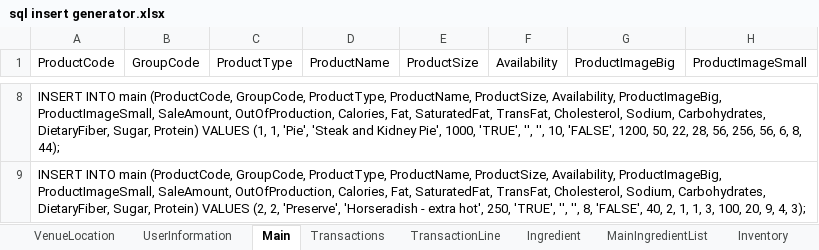
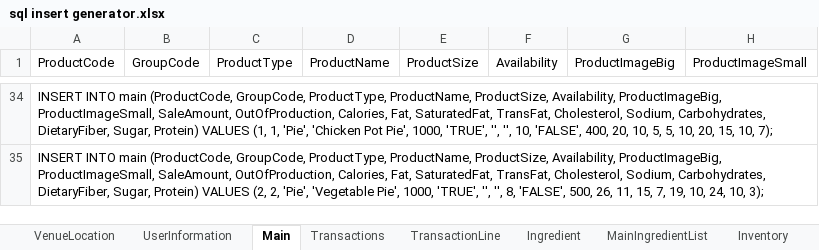
Before and after one commit to hghazzawi/AuntRosie, an Excel workbook: sql insert generator.xlsx, sheet Main, drawn as a sheet; only a part is shown, gaps mark what is left out; values as stored, in another font and other column widths than the file's, no borders; addresses are those after the commit; the diff covers the shown part only; the diff names each change by its address in the sheet, - before the commit and + after, or states it on an @@ line.

```diff
--- a/sql insert generator.xlsx (sheet Main)
+++ b/sql insert generator.xlsx (sheet Main)
-A34 (ProductCode): …1, 'Pie', 'Steak and Kidney Pie', 1000, 'TRUE', '', '', 10, 'FALSE', 1200, 50, 22, 28, 56, 256, 56, 6, 8, 44);
+A34 (ProductCode): …1, 'Pie', 'Chicken Pot Pie', 1000, 'TRUE', '', '', 10, 'FALSE', 400, 20, 10, 5, 5, 10, 20, 15, 10, 7);
-A35 (ProductCode): …(2, 2, 'Preserve', 'Horseradish - extra hot', 250, 'TRUE', '', '', 8, 'FALSE', 40, 2, 1, 1, 3, 100, 20, 9, 4, 3);
+A35 (ProductCode): …(2, 2, 'Pie', 'Vegetable Pie', 1000, 'TRUE', '', '', 8, 'FALSE', 500, 26, 11, 15, 7, 19, 10, 24, 10, 3);
```
Also changed, not shown: 26 added rows and 23 edited cells elsewhere in this sheet, sheet TransactionLine, sheet VenueLocation, sheet MainIngredientList, sheet Inventory.
